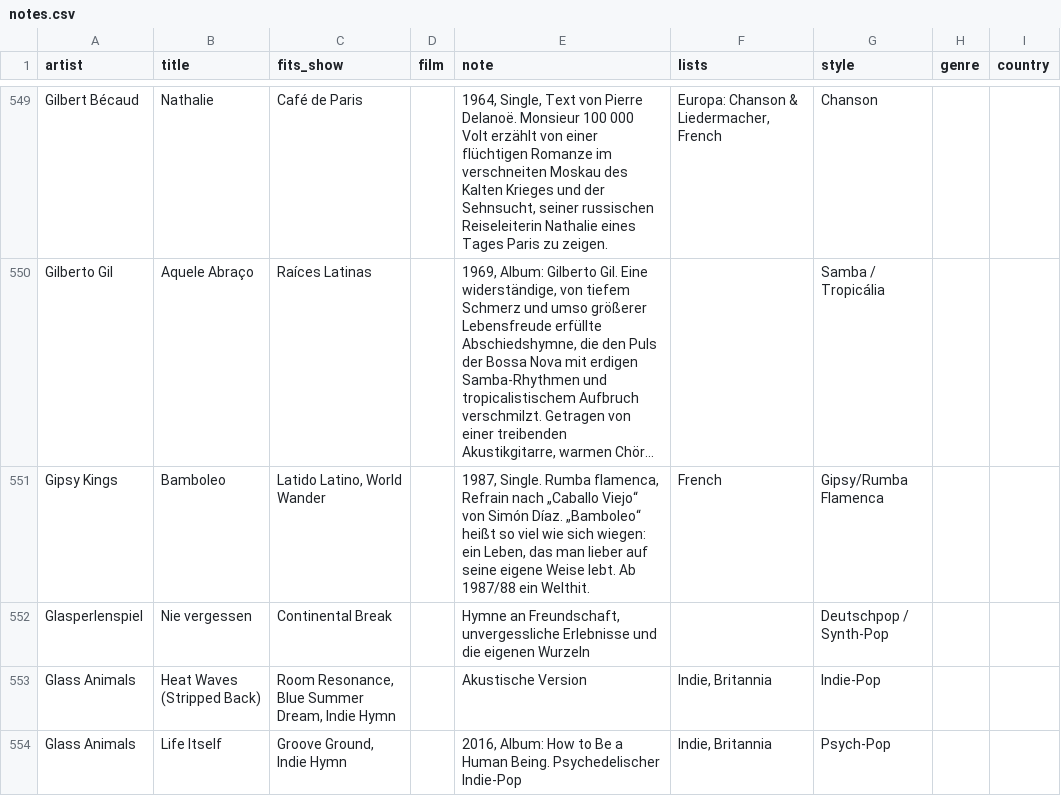
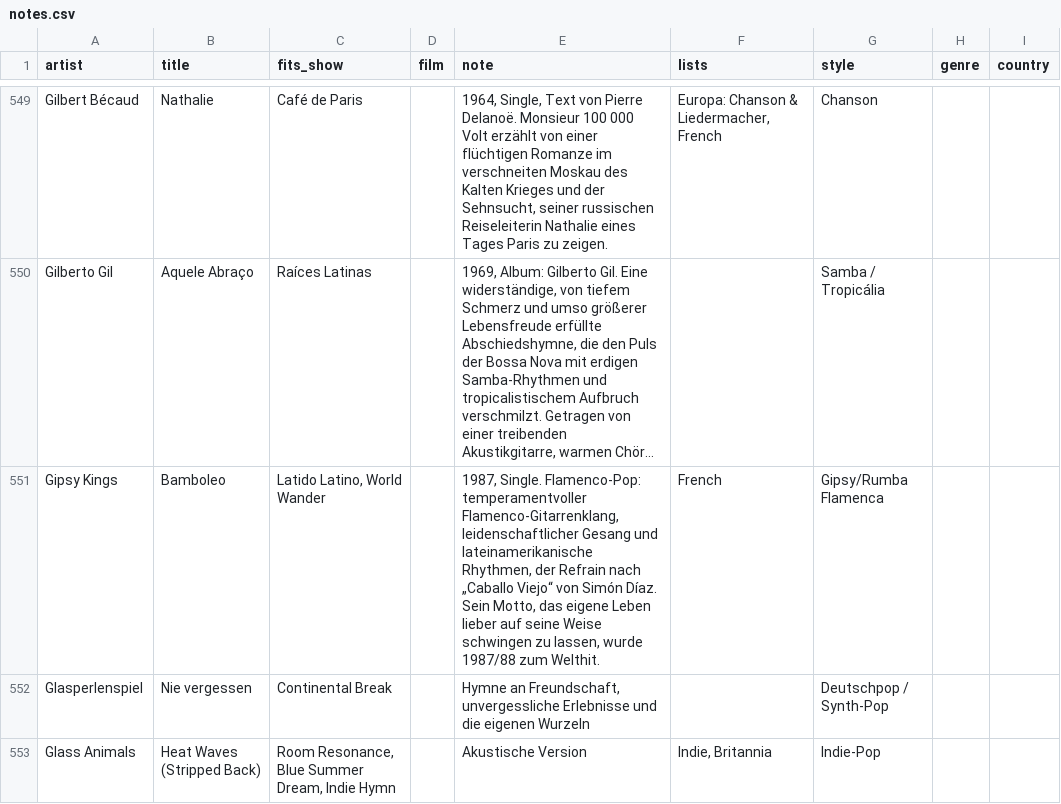
Before and after one commit to TF-Schedule/dj-claude-schedule, a CSV file: data/notes.csv, drawn as a sheet; only a part is shown, gaps mark what is left out; the shorter side is filled out with more unchanged rows; long unchanged cells end in …; the diff names each change by its address in the sheet, - before the commit and + after, or states it on an @@ line.

Commit message:
Bamboleo: Arrlys Fassung zurück

```diff
--- a/data/notes.csv
+++ b/data/notes.csv
-E551 (note): 1987, Single. Rumba flamenca, Refrain nach „Caballo Viejo“ von Simón Díaz. „Bamboleo“ heißt so viel wie sich wiegen: ein Leben, das man lieber auf seine eigene Weise lebt. Ab 1987/88 ein Welthit.
+E551 (note): 1987, Single. Flamenco-Pop: temperamentvoller Flamenco-Gitarrenklang, leidenschaftlicher Gesang und lateinamerikanische Rhythmen, der Refrain nach „Caballo Viejo“ von Simón Díaz. Sein Motto, das eigene Leben lieber auf seine Weise schwingen zu lassen, wurde 1987/88 zum Welthit.
```
